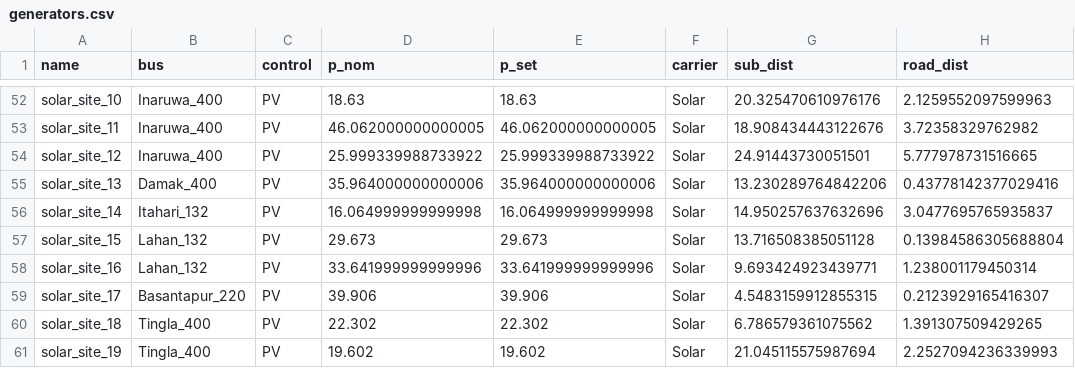
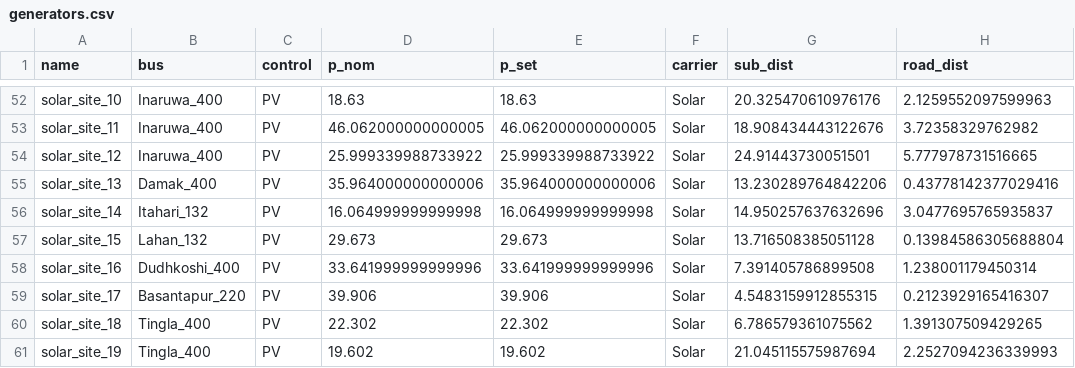
Before and after one commit to deependran7/grid_optimization, a CSV file: Data_Folder/Eastern_grid_data/dry_season_data/generators.csv, drawn as a sheet; only a part is shown, gaps mark what is left out.

```diff
--- a/Data_Folder/Eastern_grid_data/dry_season_data/generators.csv
+++ b/Data_Folder/Eastern_grid_data/dry_season_data/generators.csv
@@ -57,3 +57,3 @@ solar_site_14,Itahari_132,PV,16.064999999999998,16.064999999999998,Solar,14.9502
 solar_site_15,Lahan_132,PV,29.673,29.673,Solar,13.716508385051128,0.13984586305688804
-solar_site_16,Lahan_132,PV,33.641999999999996,33.641999999999996,Solar,9.693424923439771,1.238001179450314
+solar_site_16,Dudhkoshi_400,PV,33.641999999999996,33.641999999999996,Solar,7.391405786899508,1.238001179450314
 solar_site_17,Basantapur_220,PV,39.906,39.906,Solar,4.5483159912855315,0.2123929165416307
```
Also changed, not shown: Data_Folder/Eastern_grid_data/dry_season_data/buses.csv, Data_Folder/Eastern_grid_data/wet_season_data/generators.csv, 20 other files.
